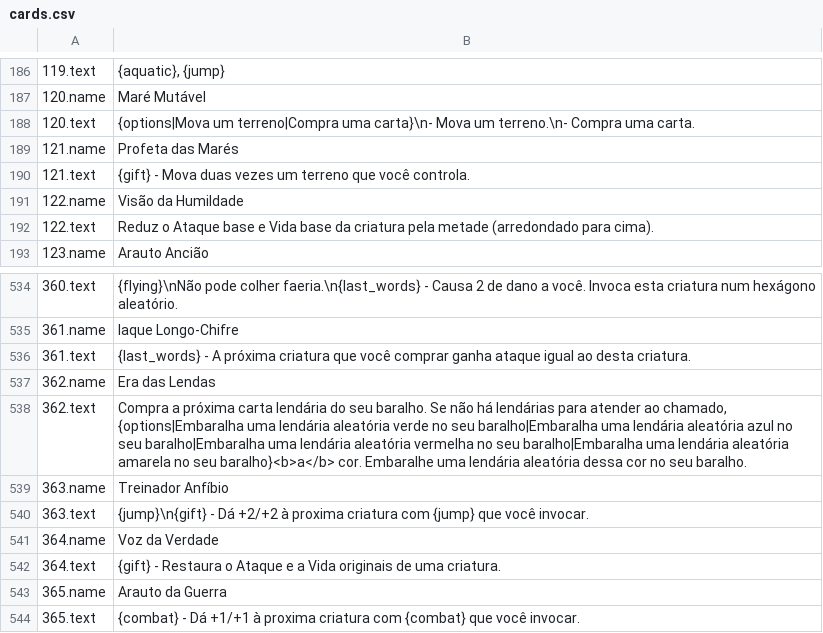
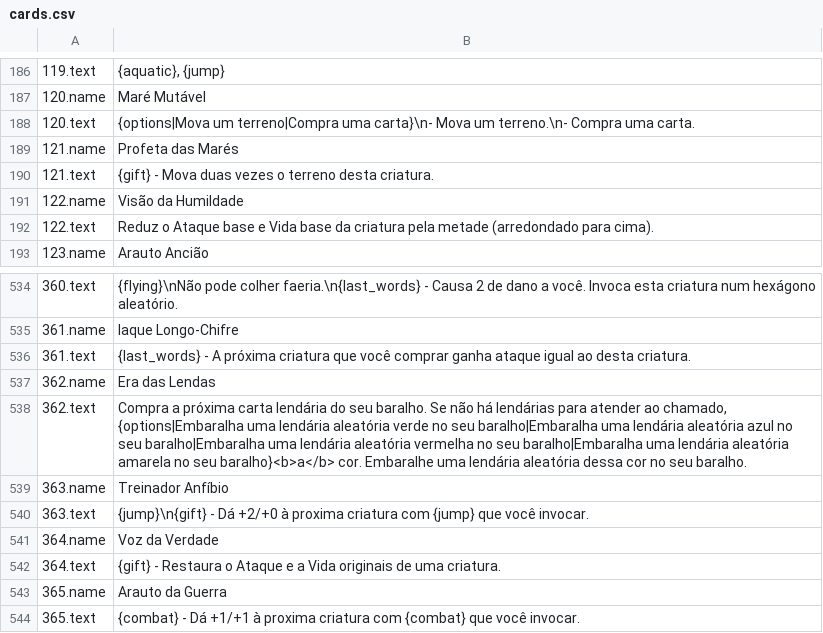
Before and after one commit to robsontenorio/card17-web, a CSV file: static/images/cards/br/cards.csv, drawn as a sheet; only a part is shown, gaps mark what is left out.

Commit message:
# Balanceamento de cartas
- Imagens

```diff
--- a/static/images/cards/br/cards.csv
+++ b/static/images/cards/br/cards.csv
@@ -189,3 +189,3 @@
 121.name;Profeta das Marés
-121.text;{gift} - Mova duas vezes um terreno que você controla.
+121.text;{gift} - Mova duas vezes o terreno desta criatura.
 122.name;Visão da Humildade
@@ -539,3 +539,3 @@
 363.name;Treinador Anfíbio
-363.text;{jump}\n{gift} - Dá +2/+2 à proxima criatura com {jump} que você invocar.
+363.text;{jump}\n{gift} - Dá +2/+0 à proxima criatura com {jump} que você invocar.
 364.name;Voz da Verdade
```
Also changed, not shown: static/images/cards/en/cards.csv, 16 other files.
